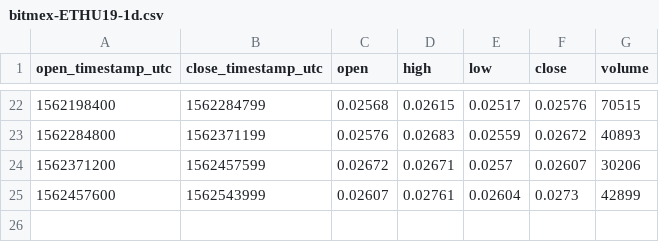
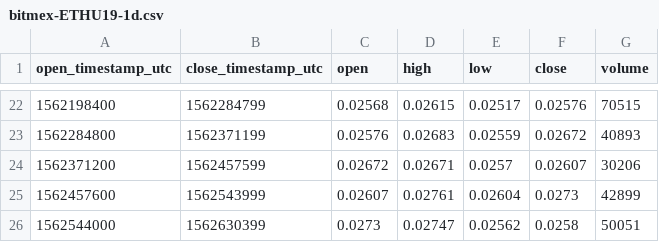
Before and after one commit to cryptobigbro/bitmex-ETHU19, a CSV file: bitmex-ETHU19-1d.csv, drawn as a sheet; only a part is shown, gaps mark what is left out; the diff names each change by its address in the sheet, - before the commit and + after, or states it on an @@ line.

```diff
--- a/bitmex-ETHU19-1d.csv
+++ b/bitmex-ETHU19-1d.csv
+row 26: 1562544000 | 1562630399 | 0.0273 | 0.02747 | 0.02562 | 0.0258 | 50051
```
Also changed, not shown: bitmex-ETHU19-1h.csv, 1 other file.
